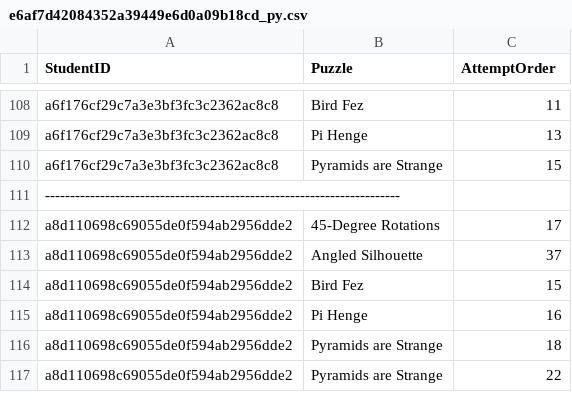
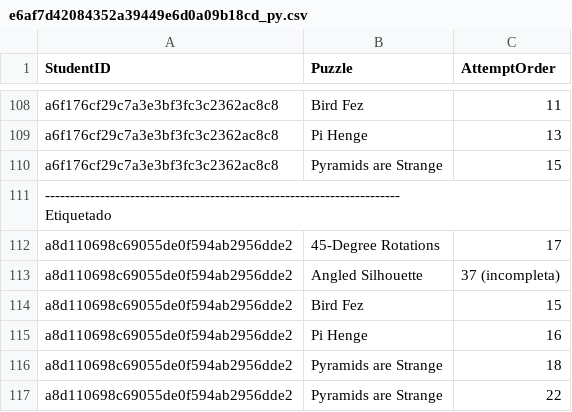
Before and after one commit to AnaAguilarI/TFG, a CSV file: reports/e6af7d42084352a39449e6d0a09b18cd_py.csv, drawn as a sheet; only a part is shown, gaps mark what is left out; the diff covers the shown part only.

```diff
--- a/reports/e6af7d42084352a39449e6d0a09b18cd_py.csv
+++ b/reports/e6af7d42084352a39449e6d0a09b18cd_py.csv
@@ -131,7 +131,7 @@ a6f176cf29c7a3e3bf3fc3c2362ac8c8,Pi Henge,13
 a6f176cf29c7a3e3bf3fc3c2362ac8c8,Pyramids are Strange,15
-"
------------------------------------------------------------------------
-"
+"
+-----------------------------------------------------------------------
+" Etiquetado
 a8d110698c69055de0f594ab2956dde2,45-Degree Rotations,17
-a8d110698c69055de0f594ab2956dde2,Angled Silhouette,37
+a8d110698c69055de0f594ab2956dde2,Angled Silhouette,37 (incompleta)
 a8d110698c69055de0f594ab2956dde2,Bird Fez,15
```
Also changed, not shown: 9 edited cells elsewhere in this file, 25 other files.
